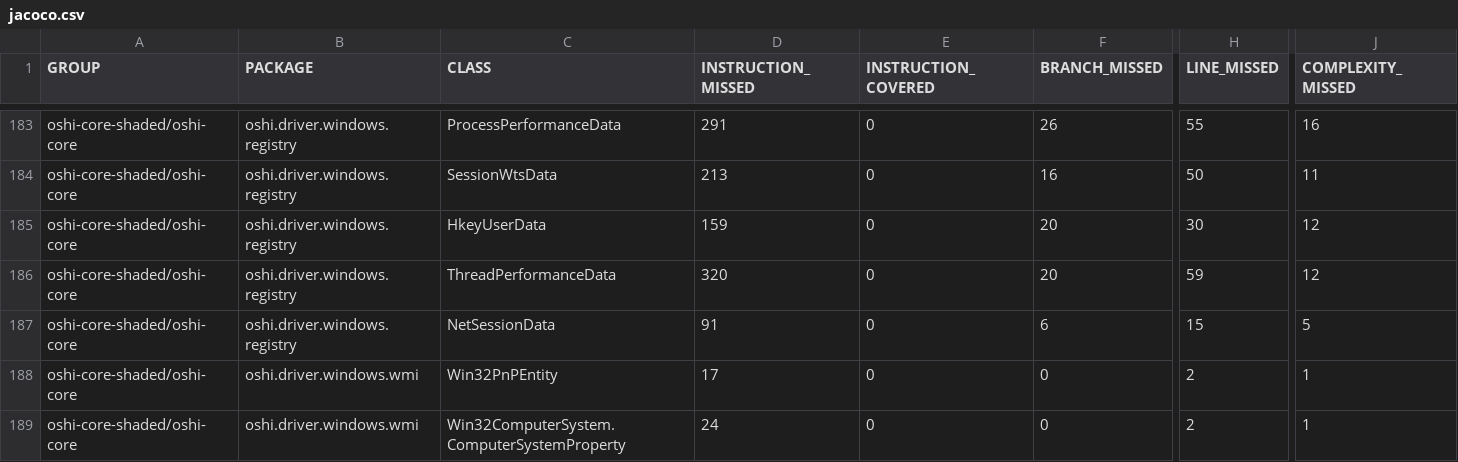
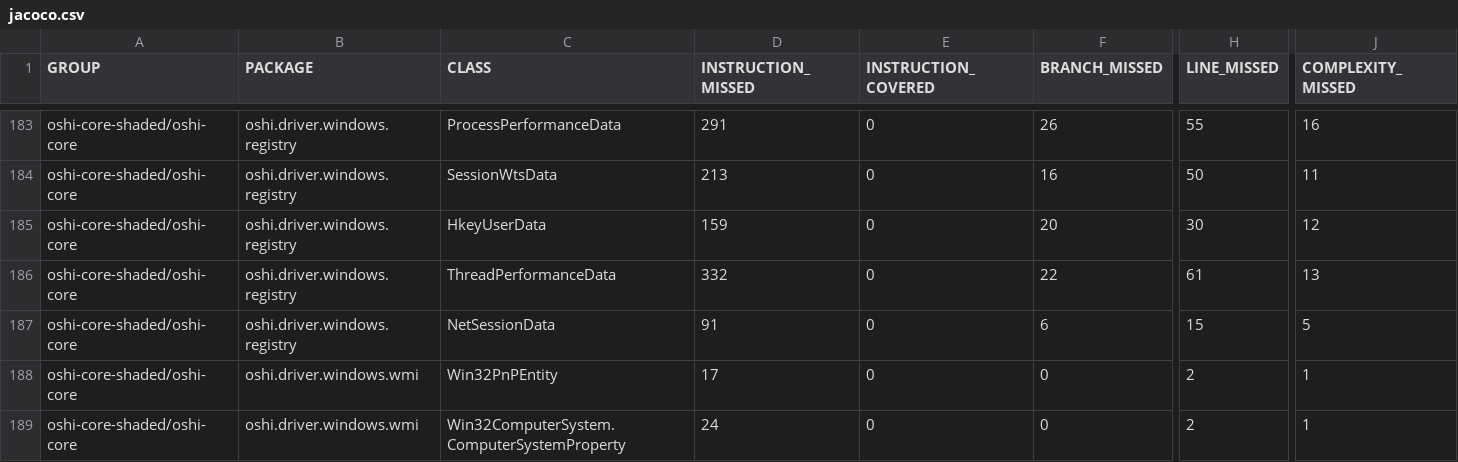
Before and after one commit to oshi/oshi, a CSV file: oshi-core-shaded/jacoco-aggregate/jacoco.csv, drawn as a sheet; only a part is shown, gaps mark what is left out; the diff names each change by its address in the sheet, - before the commit and + after, or states it on an @@ line.

```diff
--- a/oshi-core-shaded/jacoco-aggregate/jacoco.csv
+++ b/oshi-core-shaded/jacoco-aggregate/jacoco.csv
-D186 (INSTRUCTION_MISSED): 320
+D186 (INSTRUCTION_MISSED): 332
-F186 (BRANCH_MISSED): 20
+F186 (BRANCH_MISSED): 22
-H186 (LINE_MISSED): 59
+H186 (LINE_MISSED): 61
-J186 (COMPLEXITY_MISSED): 12
+J186 (COMPLEXITY_MISSED): 13
```
Also changed, not shown: 33 other files.
